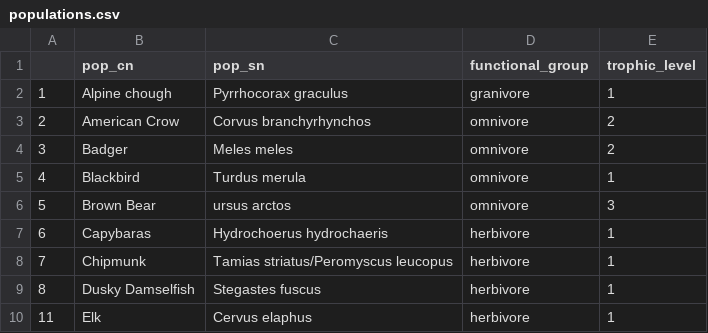
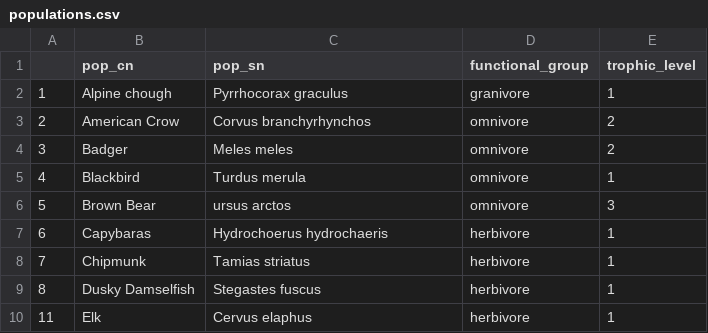
Before and after one commit to cheesesnakes/superpredator-or-superscary, a CSV file: meta-analysis/data/populations.csv, drawn as a sheet; only a part is shown.

```diff
--- a/meta-analysis/data/populations.csv
+++ b/meta-analysis/data/populations.csv
@@ -7,3 +7,3 @@
 6,Capybaras,Hydrochoerus hydrochaeris,herbivore,1
-7,Chipmunk,Tamias striatus/Peromyscus leucopus,herbivore,1
+7,Chipmunk,Tamias striatus,herbivore,1
 8,Dusky Damselfish,Stegastes fuscus,herbivore,1
```
Also changed, not shown: 4 other files.
